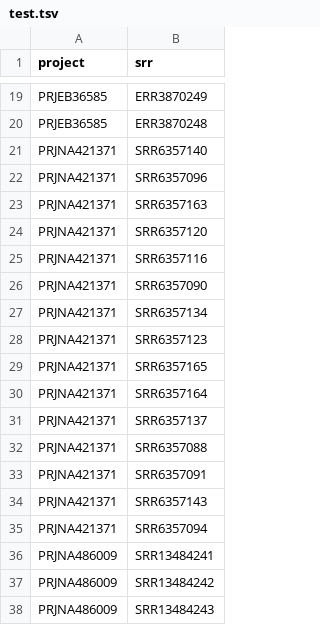
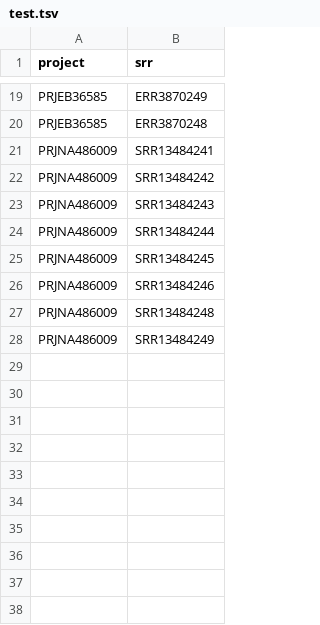
Before and after one commit to Benjamin-Valderrama/saMBA-pipeline, a TSV file: demo/test.tsv, drawn as a sheet; only a part is shown, gaps mark what is left out; the shorter side is filled out with more unchanged rows; the diff names each change by its address in the sheet, - before the commit and + after, or states it on an @@ line.

Commit message:
update test file

```diff
--- a/demo/test.tsv
+++ b/demo/test.tsv
-row 21: PRJNA421371 | SRR6357140
-row 22: PRJNA421371 | SRR6357096
-row 23: PRJNA421371 | SRR6357163
-row 24: PRJNA421371 | SRR6357120
-row 25: PRJNA421371 | SRR6357116
-row 26: PRJNA421371 | SRR6357090
-row 27: PRJNA421371 | SRR6357134
-row 28: PRJNA421371 | SRR6357123
-row 29: PRJNA421371 | SRR6357165
-row 30: PRJNA421371 | SRR6357164
-row 31: PRJNA421371 | SRR6357137
-row 32: PRJNA421371 | SRR6357088
-row 33: PRJNA421371 | SRR6357091
-row 34: PRJNA421371 | SRR6357143
-row 35: PRJNA421371 | SRR6357094
```
